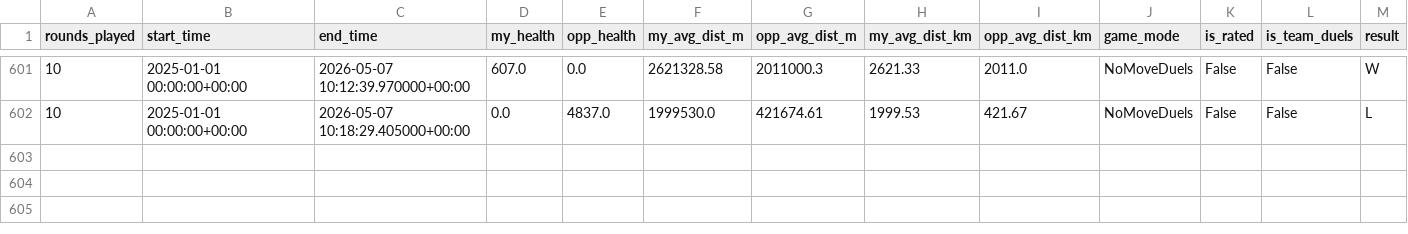
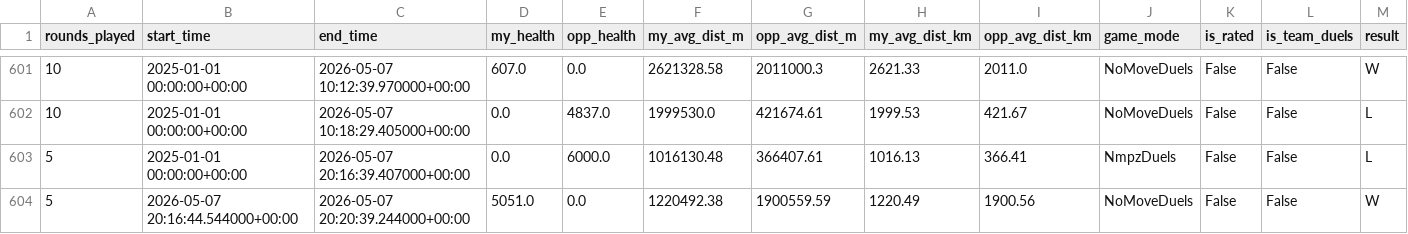
Before and after one commit to pedrosalgado22/Live_Geoguessr_Dashboard, a CSV file: games.csv, drawn as a sheet; only a part is shown, gaps mark what is left out; the diff names each change by its address in the sheet, - before the commit and + after, or states it on an @@ line.

```diff
--- a/games.csv
+++ b/games.csv
+row 603: 5 | 2025-01-01 00:00:00+00:00 | 2026-05-07 20:16:39.407000+00:00 | 0.0 | 6000.0 | 1016130.48 | 366407.61 | 1016.13 | 366.41 | NmpzDuels | False | False | L
+row 604: 5 | 2026-05-07 20:16:44.544000+00:00 | 2026-05-07 20:20:39.244000+00:00 | 5051.0 | 0.0 | 1220492.38 | 1900559.59 | 1220.49 | 1900.56 | NoMoveDuels | False | False | W
```
Also changed, not shown: country_summary.csv, country_training_ranking.csv, 1 other file.
